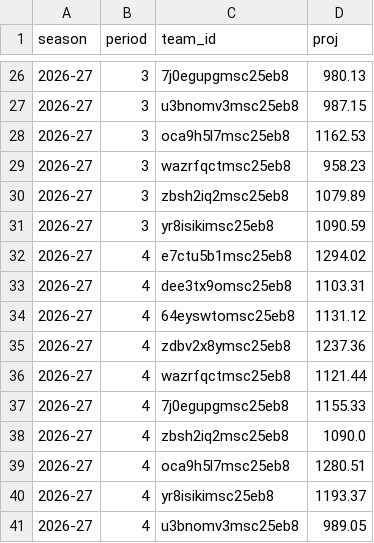
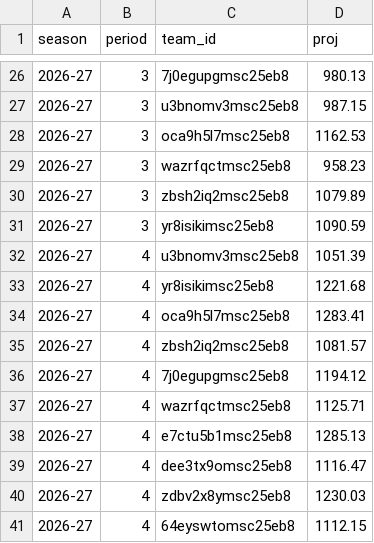
Before and after one commit to salty-api/fantrax-dashboard, a CSV file: data/proj_teams.csv, drawn as a sheet; only a part is shown, gaps mark what is left out.

```diff
--- a/data/proj_teams.csv
+++ b/data/proj_teams.csv
@@ -31,11 +31,11 @@ season,period,team_id,proj
 2026-27,3,yr8isikimsc25eb8,1090.59
-2026-27,4,e7ctu5b1msc25eb8,1294.02
-2026-27,4,dee3tx9omsc25eb8,1103.31
-2026-27,4,64eyswtomsc25eb8,1131.12
-2026-27,4,zdbv2x8ymsc25eb8,1237.36
-2026-27,4,wazrfqctmsc25eb8,1121.44
-2026-27,4,7j0egupgmsc25eb8,1155.33
-2026-27,4,zbsh2iq2msc25eb8,1090.0
-2026-27,4,oca9h5l7msc25eb8,1280.51
-2026-27,4,yr8isikimsc25eb8,1193.37
-2026-27,4,u3bnomv3msc25eb8,989.05
+2026-27,4,u3bnomv3msc25eb8,1051.39
+2026-27,4,yr8isikimsc25eb8,1221.68
+2026-27,4,oca9h5l7msc25eb8,1283.41
+2026-27,4,zbsh2iq2msc25eb8,1081.57
+2026-27,4,7j0egupgmsc25eb8,1194.12
+2026-27,4,wazrfqctmsc25eb8,1125.71
+2026-27,4,e7ctu5b1msc25eb8,1285.13
+2026-27,4,dee3tx9omsc25eb8,1116.47
+2026-27,4,zdbv2x8ymsc25eb8,1230.03
+2026-27,4,64eyswtomsc25eb8,1112.15
```
Also changed, not shown: data/proj_players.csv, 3 other files.
